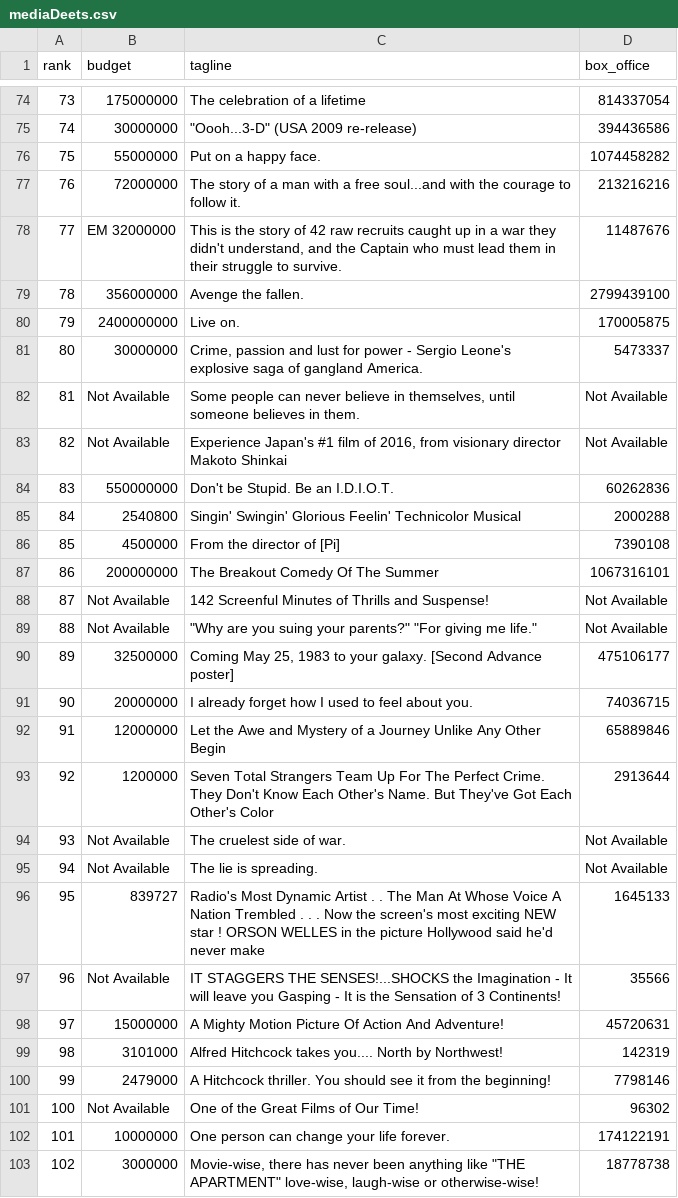
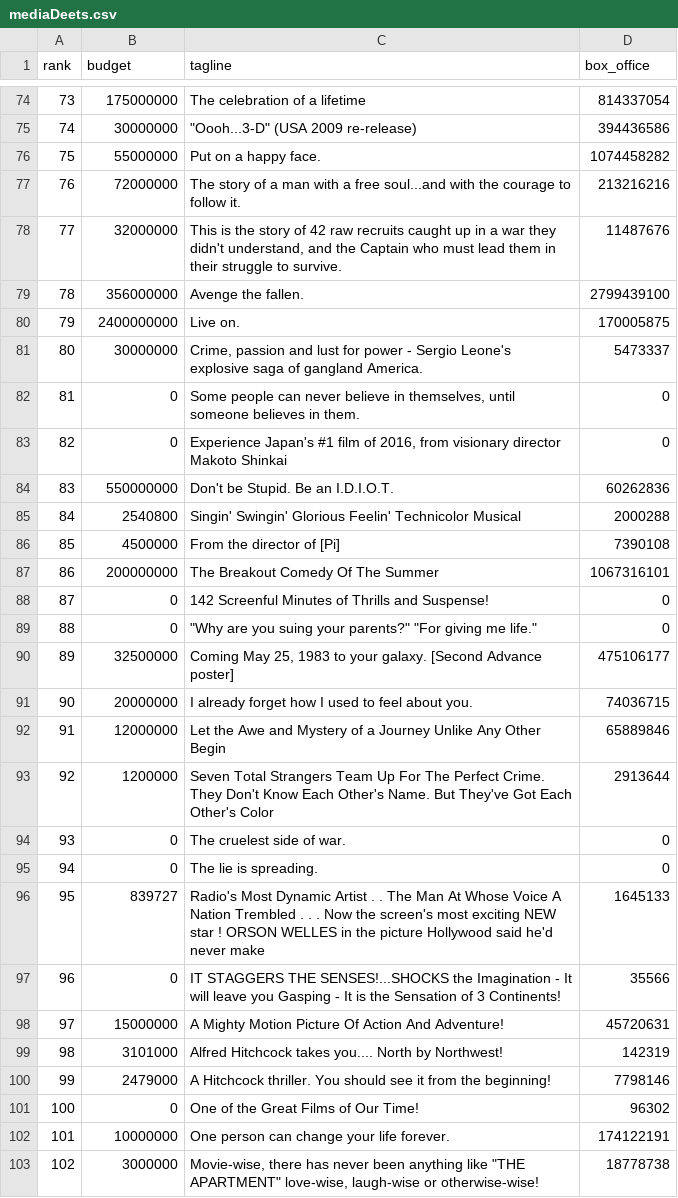
Before and after one commit to NavSanya/MyRelationalDatabase, a CSV file: mediaDeets.csv, drawn as a sheet; only a part is shown, gaps mark what is left out; the diff covers the shown part only.

```diff
--- a/mediaDeets.csv
+++ b/mediaDeets.csv
@@ -77,3 +77,3 @@ rank,budget,tagline,box_office
 76,72000000,The story of a man with a free soul...and with the courage to follow it.,213216216
-77,EM 32000000,"This is the story of 42 raw recruits caught up in a war they didn't understand, and the Captain who must lead them in their struggle to survive.",11487676
+77,32000000,"This is the story of 42 raw recruits caught up in a war they didn't understand, and the Captain who must lead them in their struggle to survive.",11487676
 78,356000000,Avenge the fallen.,2799439100
@@ -81,4 +81,4 @@ rank,budget,tagline,box_office
 80,30000000,"Crime, passion and lust for power - Sergio Leone's explosive saga of gangland America.",5473337
-81,Not Available,"Some people can never believe in themselves, until someone believes in them.",Not Available
-82,Not Available,"Experience Japan's #1 film of 2016, from visionary director Makoto Shinkai",Not Available
+81,0,"Some people can never believe in themselves, until someone believes in them.",0
+82,0,"Experience Japan's #1 film of 2016, from visionary director Makoto Shinkai",0
 83,550000000,Don't be Stupid. Be an I.D.I.O.T.,60262836
@@ -87,4 +87,4 @@ rank,budget,tagline,box_office
 86,200000000,The Breakout Comedy Of The Summer,1067316101
-87,Not Available,142 Screenful Minutes of Thrills and Suspense!,Not Available
-88,Not Available,"""Why are you suing your parents?"" ""For giving me life.""",Not Available
+87,0,142 Screenful Minutes of Thrills and Suspense!,0
+88,0,"""Why are you suing your parents?"" ""For giving me life.""",0
 89,32500000,"Coming May 25, 1983 to your galaxy. [Second Advance poster]",475106177
@@ -93,6 +93,6 @@ rank,budget,tagline,box_office
 92,1200000,Seven Total Strangers Team Up For The Perfect Crime. They Don't Know Each Other's Name. But They've Got Each Other's Color,2913644
-93,Not Available,The cruelest side of war.,Not Available
-94,Not Available,The lie is spreading.,Not Available
+93,0,The cruelest side of war.,0
+94,0,The lie is spreading.,0
 95,839727,Radio's Most Dynamic Artist . . The Man At Whose Voice A Nation Trembled . . . Now the screen's most exciting NEW star ! ORSON WELLES in the picture Hollywood said he'd never make,1645133
-96,Not Available,IT STAGGERS THE SENSES!...SHOCKS the Imagination - It will leave you Gasping - It is the Sensation of 3 Continents!,35566
+96,0,IT STAGGERS THE SENSES!...SHOCKS the Imagination - It will leave you Gasping - It is the Sensation of 3 Continents!,35566
 97,15000000,A Mighty Motion Picture Of Action And Adventure!,45720631
@@ -100,3 +100,3 @@ rank,budget,tagline,box_office
 99,2479000,A Hitchcock thriller. You should see it from the beginning!,7798146
-100,Not Available,One of the Great Films of Our Time!,96302
+100,0,One of the Great Films of Our Time!,96302
 101,10000000,One person can change your life forever.,174122191
```
Also changed, not shown: 60 edited cells elsewhere in this file, IMDBTop250Movies.csv, viewerDeets.csv, 10 other files.
